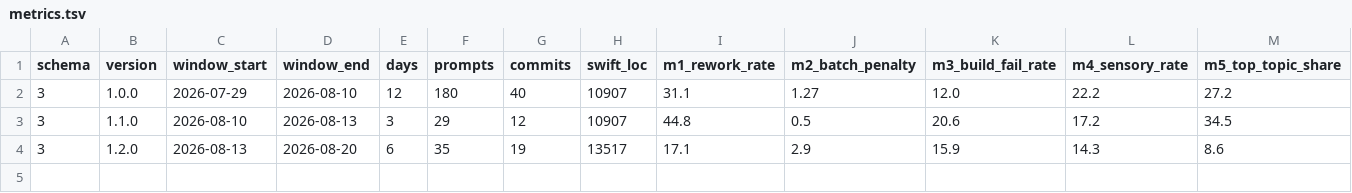
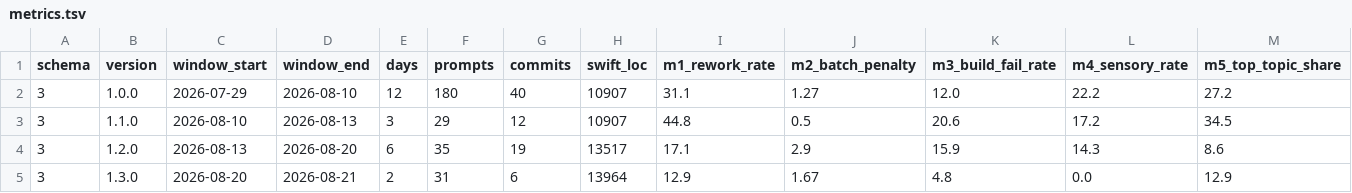
Before and after one commit to Mosco-KR/Mosco-iOS, a TSV file: docs/harness/metrics.tsv, drawn as a sheet; only a part is shown; rows hold the shown columns only; the diff names each change by its address in the sheet, - before the commit and + after, or states it on an @@ line.

```diff
--- a/docs/harness/metrics.tsv
+++ b/docs/harness/metrics.tsv
+row 5: 3 | 1.3.0 | 2026-08-20 | 2026-08-21 | 2 | 31 | 6 | 13964 | 12.9 | 1.67 | 4.8 | 0.0 | 12.9
```
Also changed, not shown: 3 other files.
